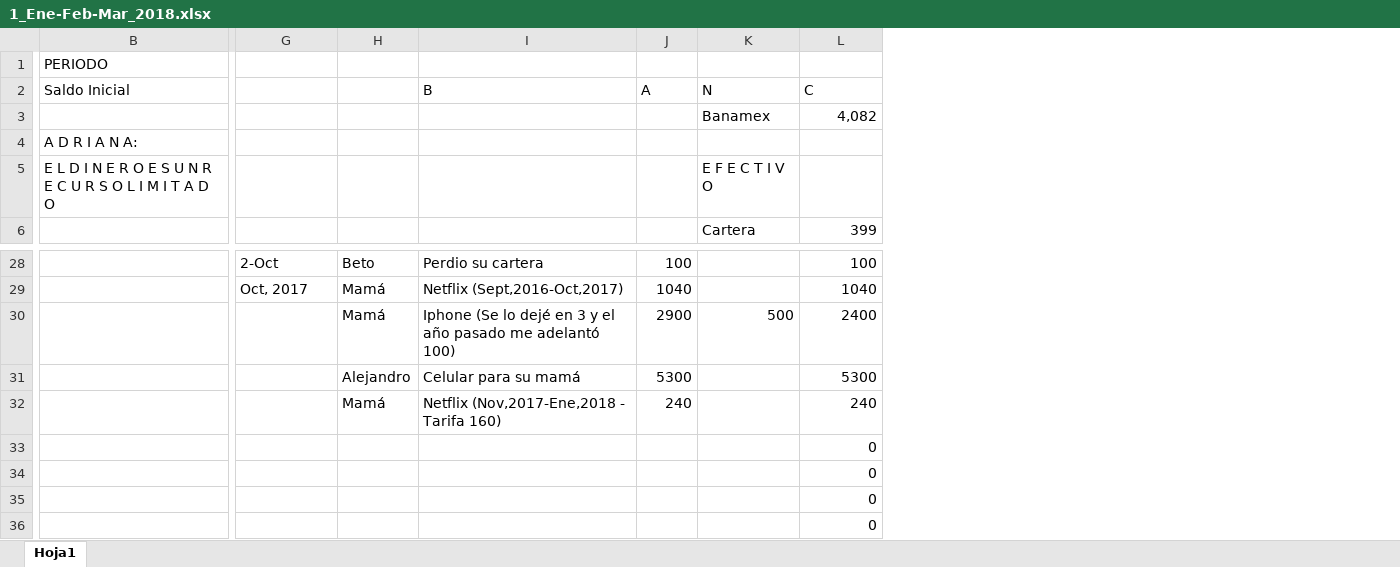
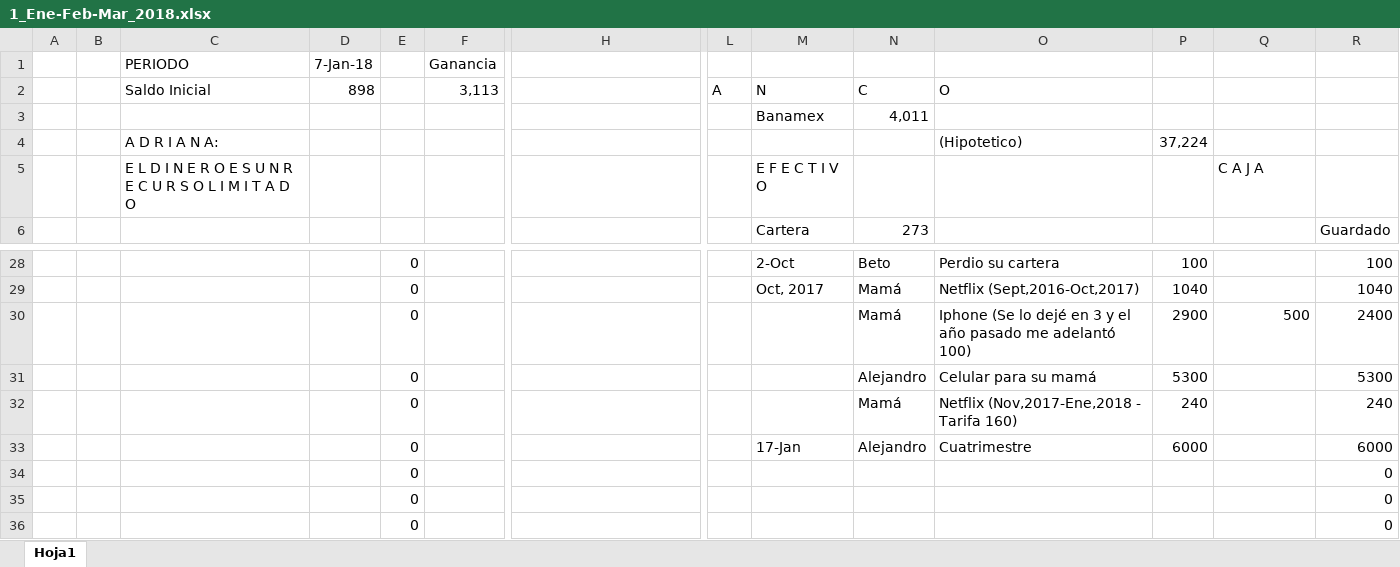
Before and after one commit to Adrifelcha/Adrifelcha, an Excel workbook: Finanzas/1_Ene-Feb-Mar_2018.xlsx, sheet Hoja1, drawn as a sheet; only a part is shown, gaps mark what is left out; values as stored, in another font and other column widths than the file's, no cell formats; removed rows and columns are numbered as before the commit, all else as after; rows hold the shown columns only; the diff covers the shown part only; the diff names each change by its address in the sheet, - before the commit and + after, or states it on an @@ line.

Commit message:
Prestamo Jaime

```diff
--- a/Finanzas/1_Ene-Feb-Mar_2018.xlsx (sheet Hoja1)
+++ b/Finanzas/1_Ene-Feb-Mar_2018.xlsx (sheet Hoja1)
+column A, empty
+column B, empty
+column C (Saldo Inicial), rows 4-5: A D R I A N A: | E L D I N E R O E S U N R E C U R S O L I M I T A D O
+column D (898), empty
+column E, rows 28-36: all 0
+column F (3,113), empty
+column L (A), empty
-row 1: PERIODO
+row 1:  |  | PERIODO | 7-Jan-18 |  | Ganancia
-H2: Saldo Inicial
+H2: (empty)
-M2: (empty)
+M2: N
-N2: (empty)
+N2: C
-O2: B
+O2: O
-P2: A
+P2: (empty)
-Q2: N
+Q2: (empty)
-R2: C
+R2: (empty)
-M3 (N): (empty)
+M3 (N): Banamex
-N3 (C): (empty)
+N3 (C): 4,011
-Q3: Banamex
+Q3: (empty)
-R3: 4,082
+R3: (empty)
-H4: A D R I A N A:
+H4: (empty)
-O4 (O): (empty)
+O4 (O): (Hipotetico)
-P4: (empty)
+P4: 37,224
-H5: E L D I N E R O E S U N R E C U R S O L I M I T A D O
+H5: (empty)
-M5 (N): (empty)
+M5 (N): E F E C T I V O
-Q5: E F E C T I V O
+Q5: C A J A
-M6 (N): (empty)
+M6 (N): Cartera
-N6 (C): (empty)
+N6 (C): 273
-Q6: Cartera
+Q6: (empty)
-R6: 399
+R6: Guardado
-M33 (N): (empty)
+M33 (N): 17-Jan
-N33 (C): (empty)
+N33 (C): Alejandro
-O33 (O): (empty)
+O33 (O): Cuatrimestre
-P33: (empty)
+P33: 6000
-R33: 0
+R33: 6000
```
Also changed, not shown: 1 removed column and 23 edited cells elsewhere in this sheet, cell formats, formulas that keep their value.
